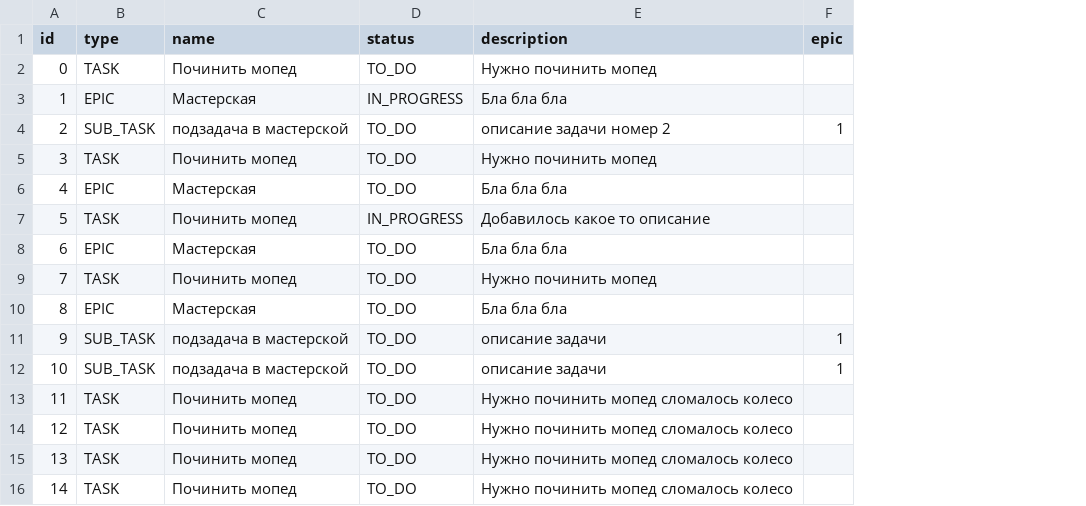
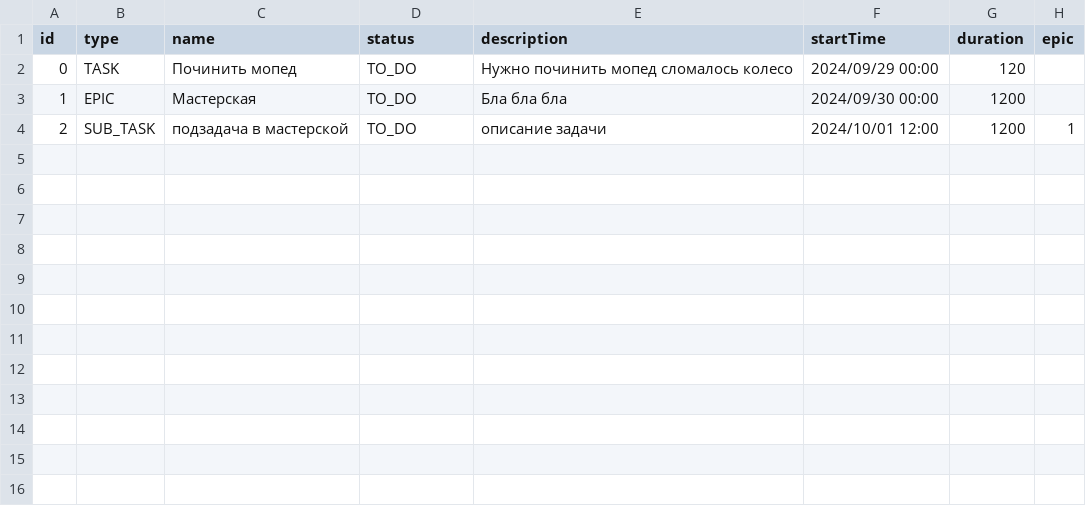
Before and after one commit to savva200197531/taskmanagerjava, a CSV file: src/ru/yandex/taskmanager/filedb/task.csv, drawn as a sheet; removed rows and columns are numbered as before the commit, all else as after; the diff names each change by its address in the sheet, - before the commit and + after, or states it on an @@ line.

Commit message:
Добавить начало работы и продолжительность для задач

```diff
--- a/src/ru/yandex/taskmanager/filedb/task.csv
+++ b/src/ru/yandex/taskmanager/filedb/task.csv
+column F (startTime), rows 2-4: 2024/09/29 00:00 | 2024/09/30 00:00 | 2024/10/01 12:00
+column G (duration), rows 2-4: 120 | 1200 | 1200
-E2 (description): Нужно починить мопед
+E2 (description): Нужно починить мопед сломалось колесо
-D3 (status): IN_PROGRESS
+D3 (status): TO_DO
-E4 (description): описание задачи номер 2
+E4 (description): описание задачи
-row 5: 3 | TASK | Починить мопед | TO_DO | Нужно починить мопед
-row 6: 4 | EPIC | Мастерская | TO_DO | Бла бла бла
-row 7: 5 | TASK | Починить мопед | IN_PROGRESS | Добавилось какое то описание
-row 8: 6 | EPIC | Мастерская | TO_DO | Бла бла бла
-row 9: 7 | TASK | Починить мопед | TO_DO | Нужно починить мопед
-row 10: 8 | EPIC | Мастерская | TO_DO | Бла бла бла
-row 11: 9 | SUB_TASK | подзадача в мастерской | TO_DO | описание задачи | 1
-row 12: 10 | SUB_TASK | подзадача в мастерской | TO_DO | описание задачи | 1
-row 13: 11 | TASK | Починить мопед | TO_DO | Нужно починить мопед сломалось колесо
-row 14: 12 | TASK | Починить мопед | TO_DO | Нужно починить мопед сломалось колесо
-row 15: 13 | TASK | Починить мопед | TO_DO | Нужно починить мопед сломалось колесо
-row 16: 14 | TASK | Починить мопед | TO_DO | Нужно починить мопед сломалось колесо
```
Also changed, not shown: 9 other files.
